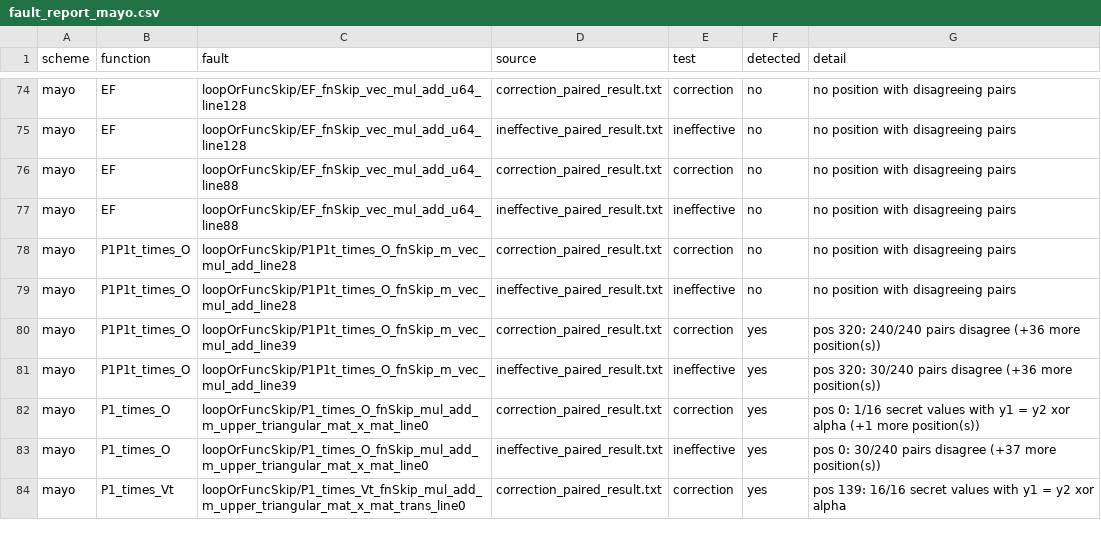
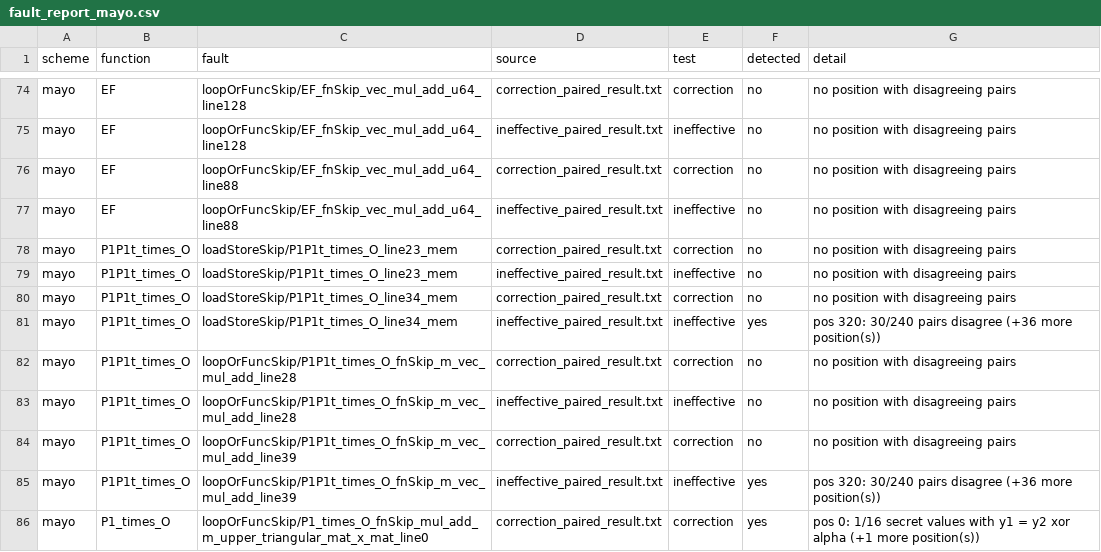
Before and after one commit to s1ddh3sh/QEMU-test, a CSV file: fault_report_mayo.csv, drawn as a sheet; only a part is shown, gaps mark what is left out; the shorter side is filled out with more unchanged rows; the diff covers the shown part only.

```diff
--- a/fault_report_mayo.csv
+++ b/fault_report_mayo.csv
@@ -77,5 +77,9 @@ mayo,EF,loopOrFuncSkip/EF_fnSkip_vec_mul_add_u64_line88,correction_paired_result
 mayo,EF,loopOrFuncSkip/EF_fnSkip_vec_mul_add_u64_line88,ineffective_paired_result.txt,ineffective,no,no position with disagreeing pairs
+mayo,P1P1t_times_O,loadStoreSkip/P1P1t_times_O_line23_mem,correction_paired_result.txt,correction,no,no position with disagreeing pairs
+mayo,P1P1t_times_O,loadStoreSkip/P1P1t_times_O_line23_mem,ineffective_paired_result.txt,ineffective,no,no position with disagreeing pairs
+mayo,P1P1t_times_O,loadStoreSkip/P1P1t_times_O_line34_mem,correction_paired_result.txt,correction,no,no position with disagreeing pairs
+mayo,P1P1t_times_O,loadStoreSkip/P1P1t_times_O_line34_mem,ineffective_paired_result.txt,ineffective,yes,pos 320: 30/240 pairs disagree (+36 more position(s))
 mayo,P1P1t_times_O,loopOrFuncSkip/P1P1t_times_O_fnSkip_m_vec_mul_add_line28,correction_paired_result.txt,correction,no,no position with disagreeing pairs
 mayo,P1P1t_times_O,loopOrFuncSkip/P1P1t_times_O_fnSkip_m_vec_mul_add_line28,ineffective_paired_result.txt,ineffective,no,no position with disagreeing pairs
-mayo,P1P1t_times_O,loopOrFuncSkip/P1P1t_times_O_fnSkip_m_vec_mul_add_line39,correction_paired_result.txt,correction,yes,pos 320: 240/240 pairs disagree (+36 more position(s))
+mayo,P1P1t_times_O,loopOrFuncSkip/P1P1t_times_O_fnSkip_m_vec_mul_add_line39,correction_paired_result.txt,correction,no,no position with disagreeing pairs
 mayo,P1P1t_times_O,loopOrFuncSkip/P1P1t_times_O_fnSkip_m_vec_mul_add_line39,ineffective_paired_result.txt,ineffective,yes,pos 320: 30/240 pairs disagree (+36 more position(s))
```
Also changed, not shown: 20 added rows elsewhere in this file, fault_report_dilithium.csv, fault_report_kyber.csv, 12 other files.
